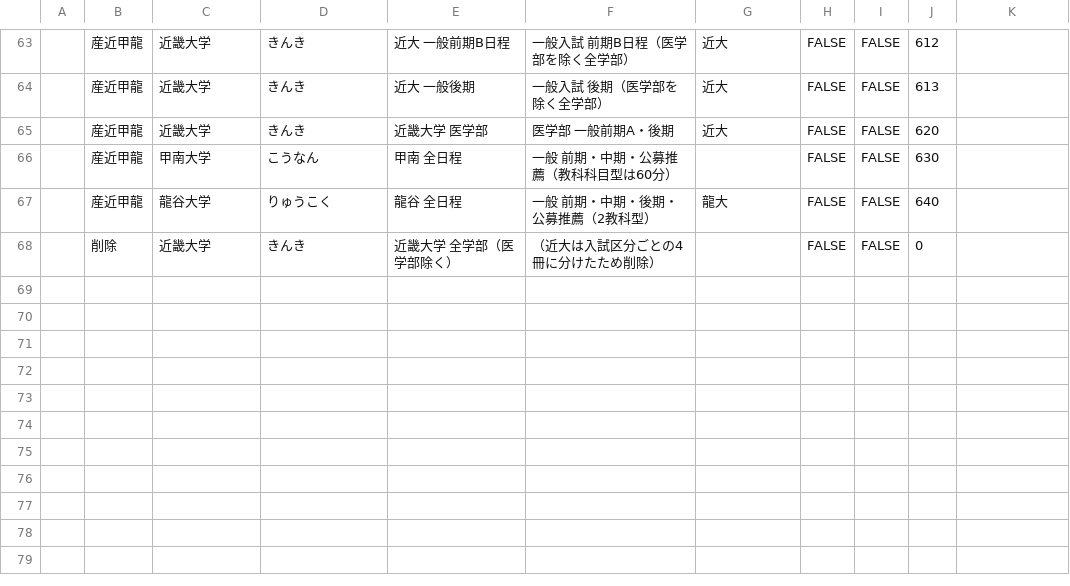
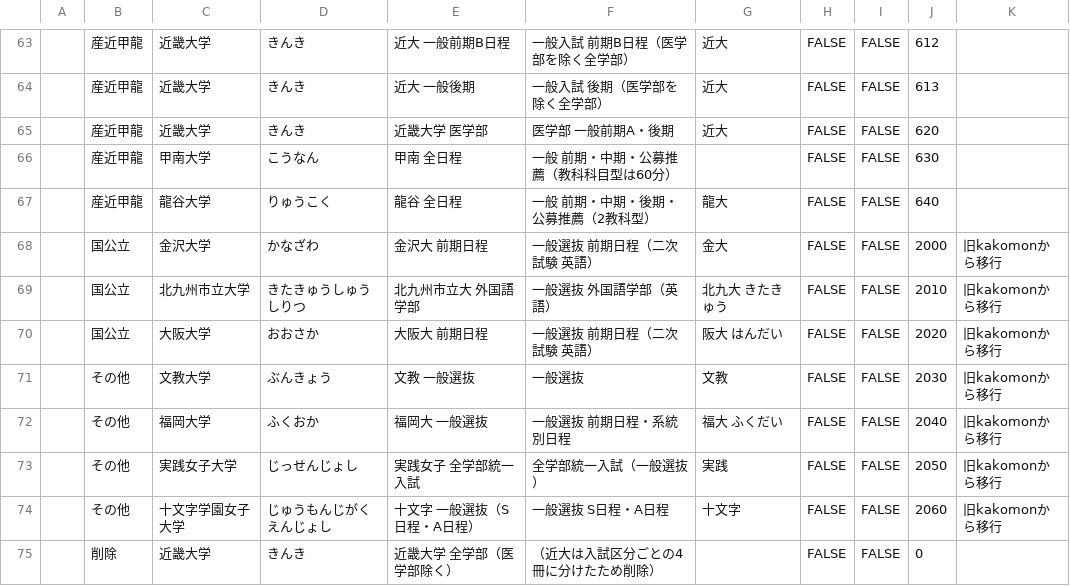
Before and after one commit to thinking-online/thinking-hp, a CSV file: kakomon-portal/seed/books.csv, drawn as a sheet; only a part is shown, gaps mark what is left out.

```diff
--- a/kakomon-portal/seed/books.csv
+++ b/kakomon-portal/seed/books.csv
@@ -67,2 +67,9 @@
 ,産近甲龍,龍谷大学,りゅうこく,龍谷 全日程,一般 前期・中期・後期・公募推薦（2教科型）,龍大,FALSE,FALSE,640,
+,国公立,金沢大学,かなざわ,金沢大 前期日程,一般選抜 前期日程（二次試験 英語）,金大,FALSE,FALSE,2000,旧kakomonから移行
+,国公立,北九州市立大学,きたきゅうしゅうしりつ,北九州市立大 外国語学部,一般選抜 外国語学部（英語）,北九大 きたきゅう,FALSE,FALSE,2010,旧kakomonから移行
+,国公立,大阪大学,おおさか,大阪大 前期日程,一般選抜 前期日程（二次試験 英語）,阪大 はんだい,FALSE,FALSE,2020,旧kakomonから移行
+,その他,文教大学,ぶんきょう,文教 一般選抜,一般選抜,文教,FALSE,FALSE,2030,旧kakomonから移行
+,その他,福岡大学,ふくおか,福岡大 一般選抜,一般選抜 前期日程・系統別日程,福大 ふくだい,FALSE,FALSE,2040,旧kakomonから移行
+,その他,実践女子大学,じっせんじょし,実践女子 全学部統一入試,全学部統一入試（一般選抜）,実践,FALSE,FALSE,2050,旧kakomonから移行
+,その他,十文字学園女子大学,じゅうもんじがくえんじょし,十文字 一般選抜（S日程・A日程）,一般選抜 S日程・A日程,十文字,FALSE,FALSE,2060,旧kakomonから移行
 ,削除,近畿大学,きんき,近畿大学 全学部（医学部除く）,（近大は入試区分ごとの4冊に分けたため削除）,,FALSE,FALSE,0,
```
Also changed, not shown: 5 other files.
